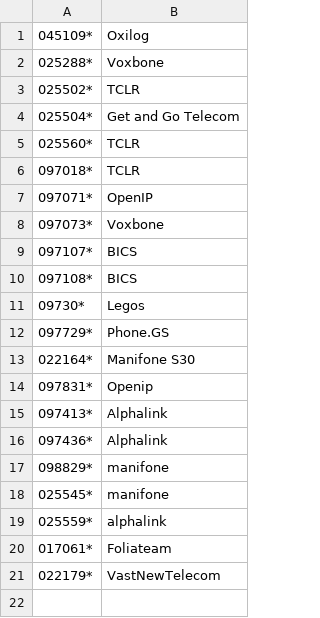
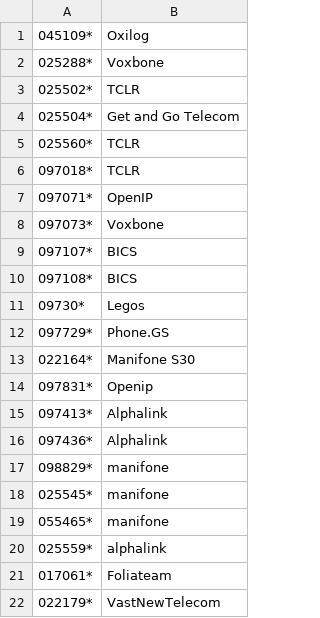
Before and after one commit to guiguiabloc/spamtel, a CSV file: spamlist.csv, drawn as a sheet; the diff names each change by its address in the sheet, - before the commit and + after, or states it on an @@ line.

Commit message:
Update spamlist.csv

```diff
--- a/spamlist.csv
+++ b/spamlist.csv
+row 19: 055465* | manifone
```
